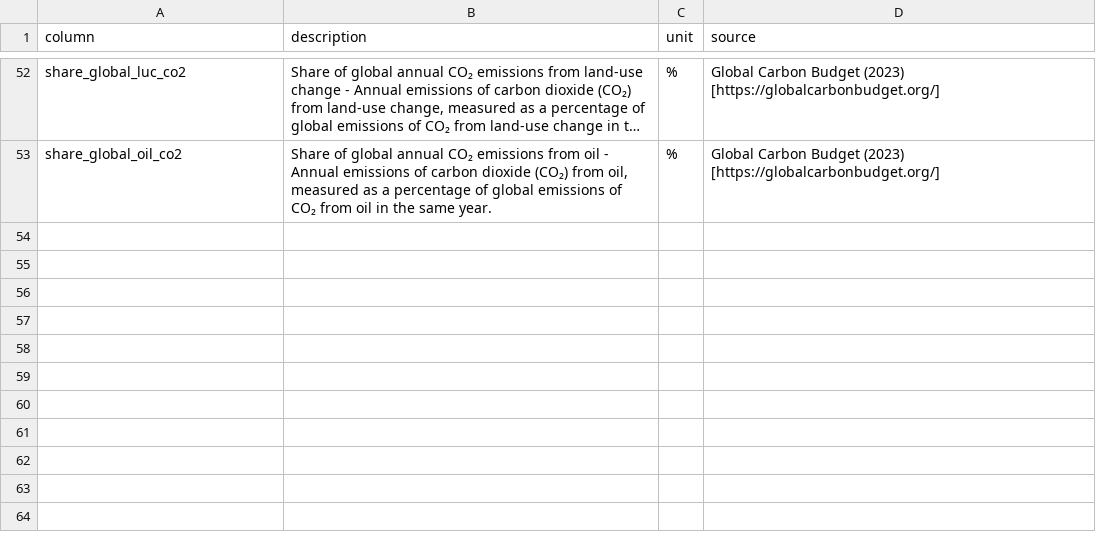
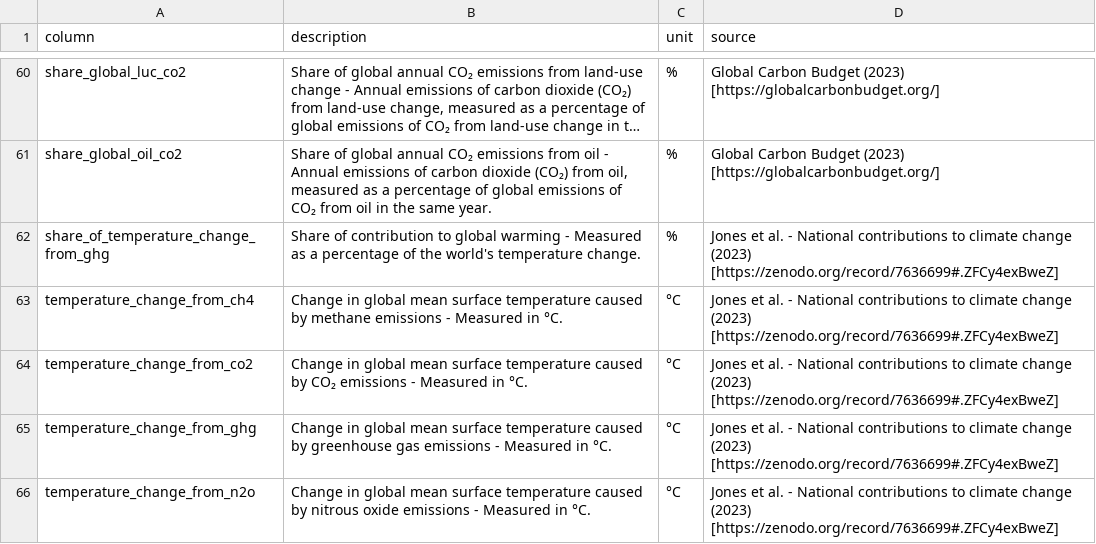
Before and after one commit to ramxv/proyecto-mod1-sic, a CSV file: derivados/codebook-new.csv, drawn as a sheet; only a part is shown, gaps mark what is left out; long unchanged cells end in …; the diff covers the shown part only; the diff names each change by its address in the sheet, - before the commit and + after, or states it on an @@ line.

```diff
--- a/derivados/codebook-new.csv
+++ b/derivados/codebook-new.csv
+row 62: share_of_temperature_change_from_ghg | Share of contribution to global warming - Measured as a percentage of the world's temperature change. | % | Jones et al. - National contributions to climate change (2023) [https://zenodo.org/record/7636699#.ZFCy4exBweZ]
+row 63: temperature_change_from_ch4 | Change in global mean surface temperature caused by methane emissions - Measured in °C. | °C | Jones et al. - National contributions to climate change (2023) [https://zenodo.org/record/7636699#.ZFCy4exBweZ]
+row 64: temperature_change_from_co2 | Change in global mean surface temperature caused by CO₂ emissions - Measured in °C. | °C | Jones et al. - National contributions to climate change (2023) [https://zenodo.org/record/7636699#.ZFCy4exBweZ]
+row 65: temperature_change_from_ghg | Change in global mean surface temperature caused by greenhouse gas emissions - Measured in °C. | °C | Jones et al. - National contributions to climate change (2023) [https://zenodo.org/record/7636699#.ZFCy4exBweZ]
+row 66: temperature_change_from_n2o | Change in global mean surface temperature caused by nitrous oxide emissions - Measured in °C. | °C | Jones et al. - National contributions to climate change (2023) [https://zenodo.org/record/7636699#.ZFCy4exBweZ]
```
Also changed, not shown: 12 added rows elsewhere in this file, 5 other files.
